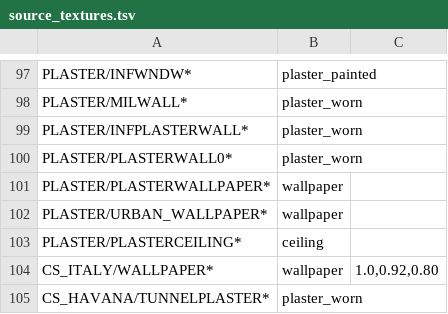
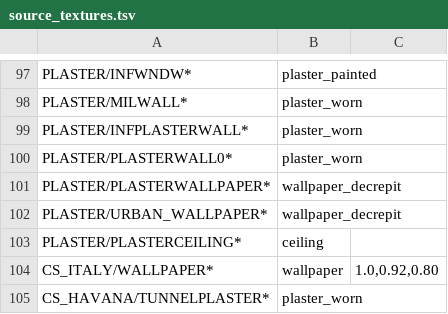
Before and after one commit to modcommunity/dot-map, a TSV file: tools/bsp/dotbsp/source_textures.tsv, drawn as a sheet; only a part is shown, gaps mark what is left out.

```diff
--- a/tools/bsp/dotbsp/source_textures.tsv
+++ b/tools/bsp/dotbsp/source_textures.tsv
@@ -100,4 +100,4 @@ PLASTER/INFPLASTERWALL*	plaster_worn
 PLASTER/PLASTERWALL0*	plaster_worn
-PLASTER/PLASTERWALLPAPER*	wallpaper
-PLASTER/URBAN_WALLPAPER*	wallpaper
+PLASTER/PLASTERWALLPAPER*	wallpaper_decrepit
+PLASTER/URBAN_WALLPAPER*	wallpaper_decrepit
 PLASTER/PLASTERCEILING*	ceiling
```
Also changed, not shown: tools/bsp/dotbsp/free_textures.tsv, tools/bsp/dotbsp/photo_colours.tsv, 17 other files.
